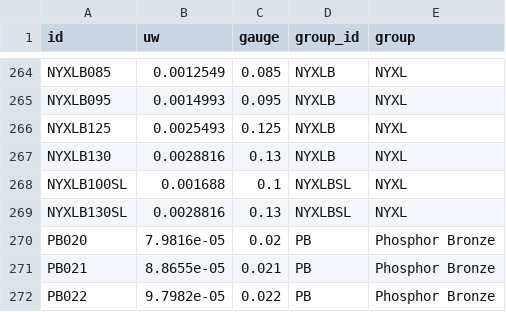
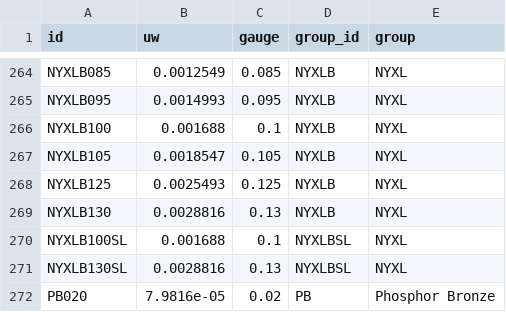
Before and after one commit to zmoon/stringcalc, a CSV file: stringcalc/data/daddario-stp.csv, drawn as a sheet; only a part is shown, gaps mark what is left out; the shorter side is filled out with more unchanged rows; the diff names each change by its address in the sheet, - before the commit and + after, or states it on an @@ line.

Commit message:
Bit more data (NYXL bass strings?)

```diff
--- a/stringcalc/data/daddario-stp.csv
+++ b/stringcalc/data/daddario-stp.csv
+row 266: NYXLB100 | 0.001688 | 0.1 | NYXLB | NYXL
+row 267: NYXLB105 | 0.0018547 | 0.105 | NYXLB | NYXL
```
